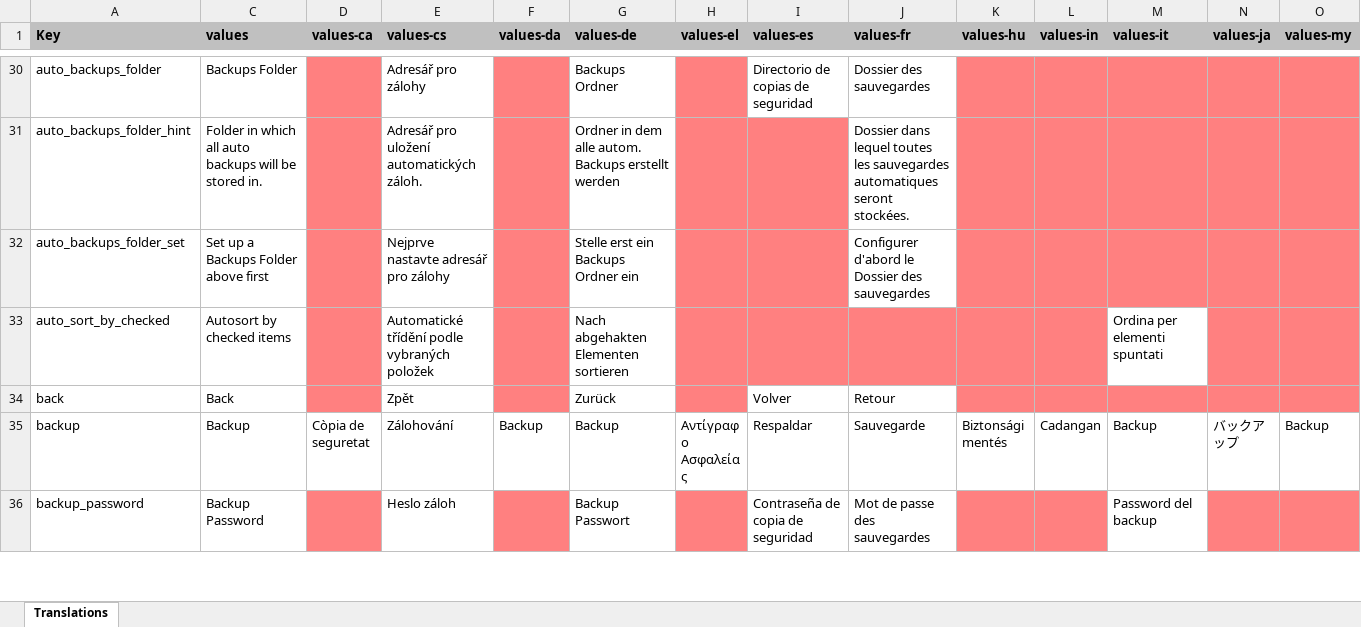
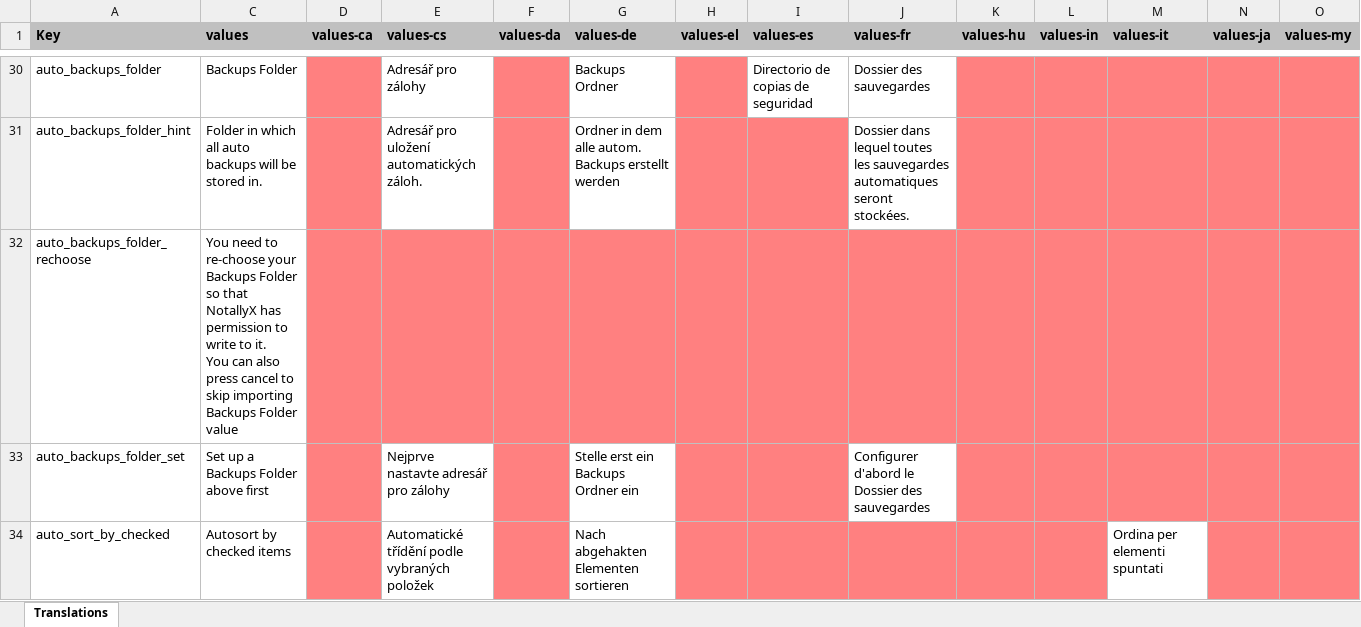
Before and after one commit to jseymoerti/NotallyX, an Excel workbook: app/translations.xlsx, sheet Translations, drawn as a sheet; only a part is shown, gaps mark what is left out; the shorter side is filled out with more unchanged rows; values as stored, in another font and other column widths than the file's, no borders; charts and pictures not drawn; rows hold the shown columns only; ↵ is a line break in a cell; the diff names each change by its address in the sheet, - before the commit and + after, or states it on an @@ line.

Commit message:
Prompt user to choose backupsFolder on import

```diff
--- a/app/translations.xlsx (sheet Translations)
+++ b/app/translations.xlsx (sheet Translations)
+row 32: auto_backups_folder_rechoose | You need to re-choose your Backups Folder so that NotallyX has permission to write to it. ↵ You can also press cancel to skip importing Backups Folder value
```
Also changed, not shown: hidden cells, 5 other files.
